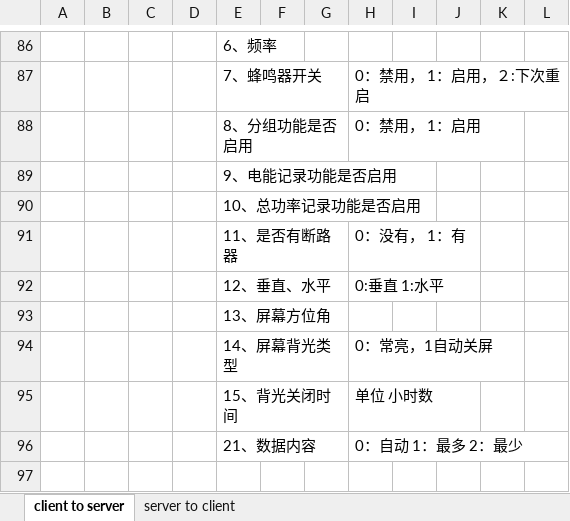
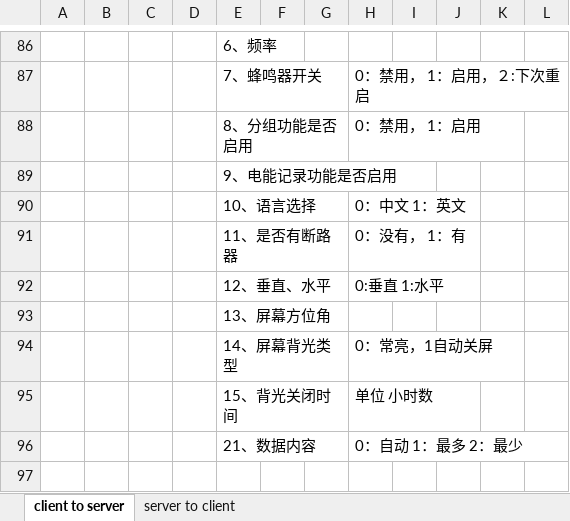
Before and after one commit to ChinaClever/MPro-App, an Excel workbook: doc/协议/前后端通讯协议_v0.2.xlsx, sheet client to server, drawn as a sheet; only a part is shown, gaps mark what is left out; values as stored, in another font and other column widths than the file's, no borders; removed rows and columns are numbered as before the commit, all else as after; the diff names each change by its address in the sheet, - before the commit and + after, or states it on an @@ line.

```diff
--- a/doc/协议/前后端通讯协议_v0.2.xlsx (sheet client to server)
+++ b/doc/协议/前后端通讯协议_v0.2.xlsx (sheet client to server)
-row 90:  |  |  |  | 10、总功率记录功能是否启用
+row 90:  |  |  |  | 10、语言选择 |  |  | 0：中文 1：英文
```
Also changed, not shown: 1 other file.
